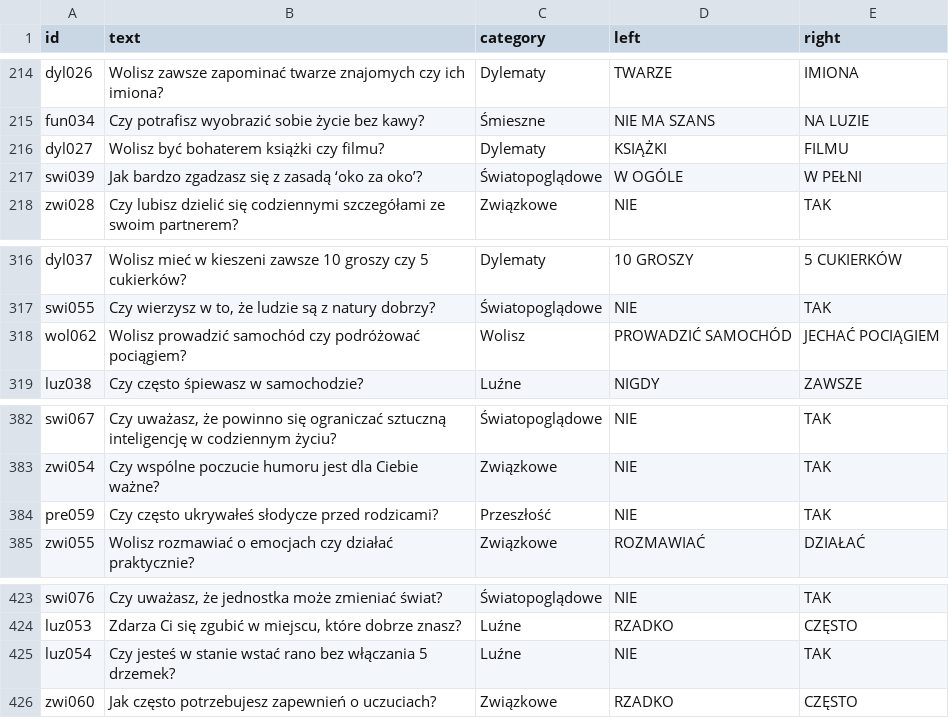
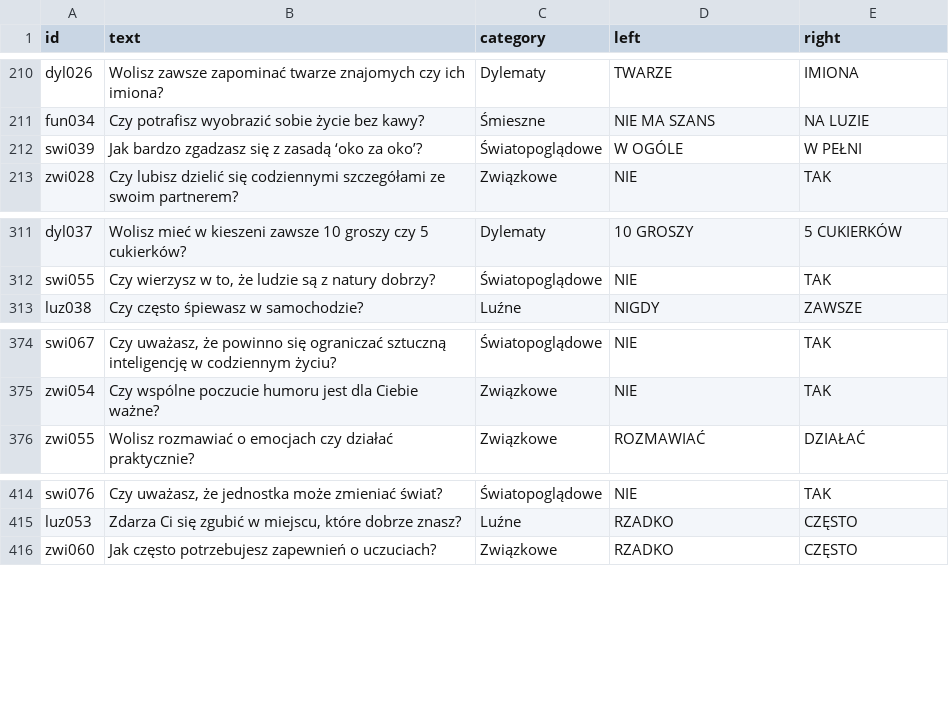
Before and after one commit to DawidS25/walidacja_pytan, a CSV file: que_ready.csv, drawn as a sheet; only a part is shown, gaps mark what is left out; the diff covers the shown part only.

```diff
--- a/que_ready.csv
+++ b/que_ready.csv
@@ -215,3 +211,2 @@ dyl026;Wolisz zawsze zapominać twarze znajomych czy ich imiona?;Dylematy;TWARZE
 fun034;Czy potrafisz wyobrazić sobie życie bez kawy?;Śmieszne;NIE MA SZANS;NA LUZIE
-dyl027;Wolisz być bohaterem książki czy filmu?;Dylematy;KSIĄŻKI;FILMU
 swi039;Jak bardzo zgadzasz się z zasadą ‘oko za oko’?;Światopoglądowe;W OGÓLE;W PEŁNI
@@ -317,3 +312,2 @@ dyl037;Wolisz mieć w kieszeni zawsze 10 groszy czy 5 cukierków?;Dylematy;10 GR
 swi055;Czy wierzysz w to, że ludzie są z natury dobrzy?;Światopoglądowe;NIE;TAK
-wol062;Wolisz prowadzić samochód czy podróżować pociągiem?;Wolisz;PROWADZIĆ SAMOCHÓD;JECHAĆ POCIĄGIEM
 luz038;Czy często śpiewasz w samochodzie?;Luźne;NIGDY;ZAWSZE
@@ -383,3 +375,2 @@ swi067;Czy uważasz, że powinno się ograniczać sztuczną inteligencję w codz
 zwi054;Czy wspólne poczucie humoru jest dla Ciebie ważne?;Związkowe;NIE;TAK
-pre059;Czy często ukrywałeś słodycze przed rodzicami?;Przeszłość;NIE;TAK
 zwi055;Wolisz rozmawiać o emocjach czy działać praktycznie?;Związkowe;ROZMAWIAĆ;DZIAŁAĆ
@@ -424,3 +415,2 @@ swi076;Czy uważasz, że jednostka może zmieniać świat?;Światopoglądowe;NIE
 luz053;Zdarza Ci się zgubić w miejscu, które dobrze znasz?;Luźne;RZADKO;CZĘSTO
-luz054;Czy jesteś w stanie wstać rano bez włączania 5 drzemek?;Luźne;NIE;TAK
 zwi060;Jak często potrzebujesz zapewnień o uczuciach?;Związkowe;RZADKO;CZĘSTO
```
Also changed, not shown: 6 removed rows elsewhere in this file.
